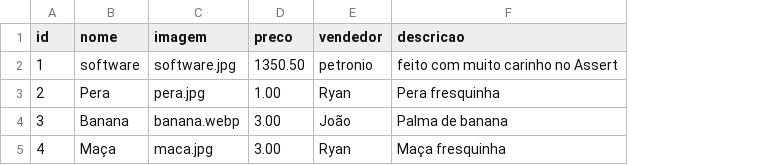
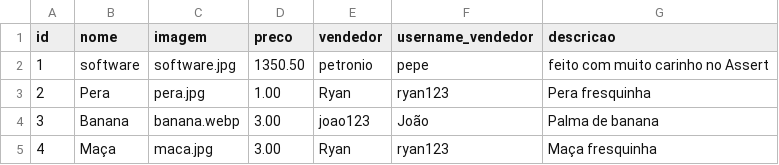
Before and after one commit to Projeto-IFPB/Jaguaribe-Online, a CSV file: data/produtos.csv, drawn as a sheet; the diff names each change by its address in the sheet, - before the commit and + after, or states it on an @@ line.

Commit message:
feat/salvando nome e user name no csv de produtos de forma automatica

```diff
--- a/data/produtos.csv
+++ b/data/produtos.csv
+column F (username_vendedor), rows 2-5: pepe | ryan123 | João | ryan123
-E4 (vendedor): João
+E4 (vendedor): joao123
```
Also changed, not shown: 1 other file.
